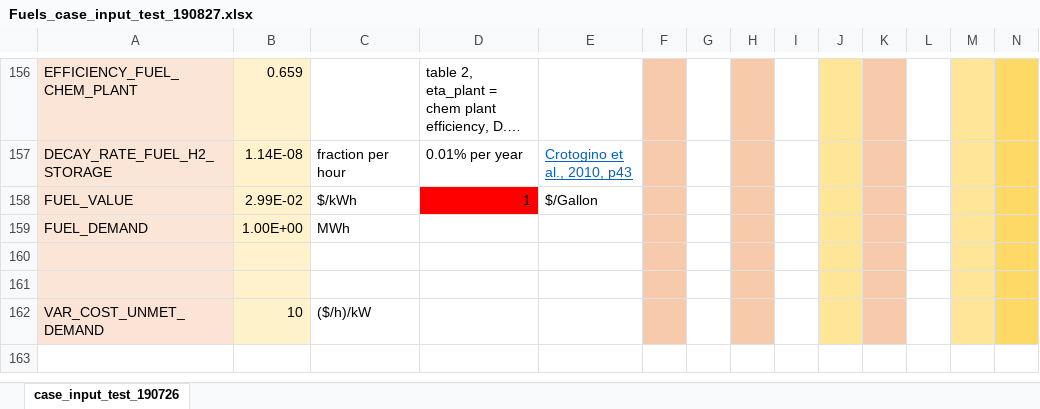
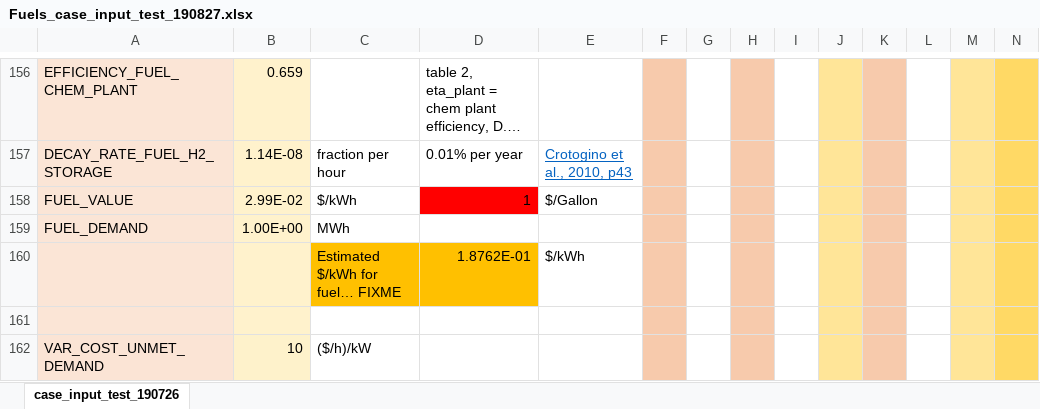
Before and after one commit to truggles/SEM-1.2, an Excel workbook: Fuels_case_input_test_190827.xlsx, sheet case_input_test_190726, drawn as a sheet; only a part is shown, gaps mark what is left out; the shorter side is filled out with more unchanged rows; long unchanged cells end in …; values as stored, in another font and other column widths than the file's, no borders; rows hold the shown columns only; the diff names each change by its address in the sheet, - before the commit and + after, or states it on an @@ line.

Commit message:
New note on estimated base-case cost for fuel $/GGE

```diff
--- a/Fuels_case_input_test_190827.xlsx (sheet case_input_test_190726)
+++ b/Fuels_case_input_test_190827.xlsx (sheet case_input_test_190726)
-row 160: (empty)
+row 160:  |  | Estimated $/kWh for fuel… FIXME | 1.8762E-01 | $/kWh
-C160:D160 fill: none
+C160:D160 fill: #FFC000
```
